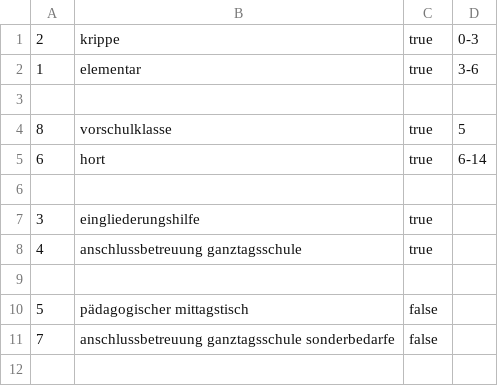
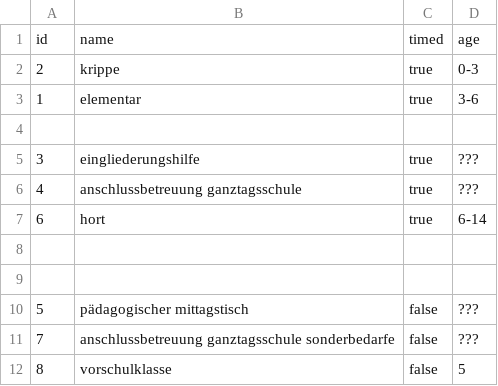
Before and after one commit to codeforhamburg/kitaHamburg, a CSV file: client/leistungen.csv, drawn as a sheet; removed rows and columns are numbered as before the commit, all else as after; the diff names each change by its address in the sheet, - before the commit and + after, or states it on an @@ line.

Commit message:
minor edit on leistungen.csv

```diff
--- a/client/leistungen.csv
+++ b/client/leistungen.csv
+row 1: id | name | timed | age
-row 4: 8 | vorschulklasse | true | 5
+row 5: 3 | eingliederungshilfe | true | ???
+row 6: 4 | anschlussbetreuung ganztagsschule | true | ???
-row 7: 3 | eingliederungshilfe | true
-row 8: 4 | anschlussbetreuung ganztagsschule | true
-D10:D11: (empty)
+D10:D11: ???
+row 12: 8 | vorschulklasse | false | 5
```
